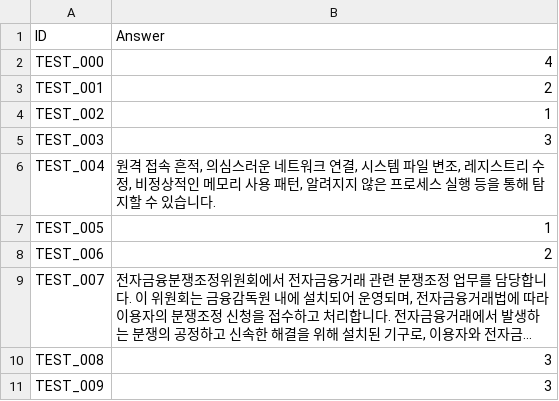
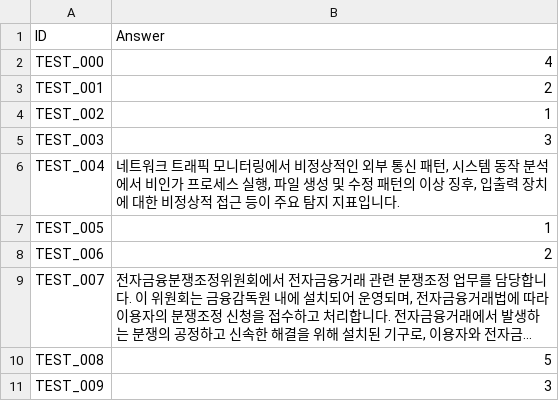
Before and after one commit to ANGIBU/financial_security_ai_model, a CSV file: test_result.csv, drawn as a sheet; long unchanged cells end in …; the diff names each change by its address in the sheet, - before the commit and + after, or states it on an @@ line.

```diff
--- a/test_result.csv
+++ b/test_result.csv
-B6 (Answer): 원격 접속 흔적, 의심스러운 네트워크 연결, 시스템 파일 변조, 레지스트리 수정, 비정상적인 메모리 사용 패턴, 알려지지 않은 프로세스 실행 등을 통해 탐지할 수 있습니다.
+B6 (Answer): 네트워크 트래픽 모니터링에서 비정상적인 외부 통신 패턴, 시스템 동작 분석에서 비인가 프로세스 실행, 파일 생성 및 수정 패턴의 이상 징후, 입출력 장치에 대한 비정상적 접근 등이 주요 탐지 지표입니다.
-B10 (Answer): 3
+B10 (Answer): 5
```
Also changed, not shown: 6 other files.
